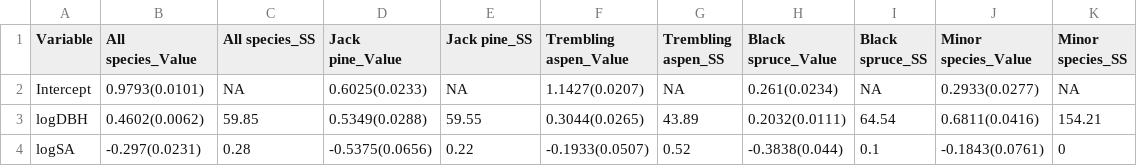
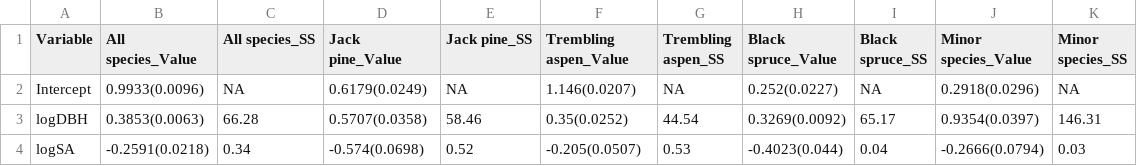
Before and after one commit to YongLuo007/Climate_Growth, a CSV file: TablesFigures/Table1.csv, drawn as a sheet; only a part is shown; the diff covers the shown part only.

```diff
--- a/TablesFigures/Table1.csv
+++ b/TablesFigures/Table1.csv
@@ -1,4 +1,4 @@
 "Variable","All species_Value","All species_SS","Jack pine_Value","Jack pine_SS","Trembling aspen_Value","Trembling aspen_SS","Black spruce_Value","Black spruce_SS","Minor species_Value","Minor species_SS"
-"Intercept","0.9793(0.0101)",NA,"0.6025(0.0233)",NA,"1.1427(0.0207)",NA,"0.261(0.0234)",NA,"0.2933(0.0277)",NA
-"logDBH","0.4602(0.0062)",59.85,"0.5349(0.0288)",59.55,"0.3044(0.0265)",43.89,"0.2032(0.0111)",64.54,"0.6811(0.0416)",154.21
-"logSA","-0.297(0.0231)",0.28,"-0.5375(0.0656)",0.22,"-0.1933(0.0507)",0.52,"-0.3838(0.044)",0.1,"-0.1843(0.0761)",0
+"Intercept","0.9933(0.0096)",NA,"0.6179(0.0249)",NA,"1.146(0.0207)",NA,"0.252(0.0227)",NA,"0.2918(0.0296)",NA
+"logDBH","0.3853(0.0063)",66.28,"0.5707(0.0358)",58.46,"0.35(0.0252)",44.54,"0.3269(0.0092)",65.17,"0.9354(0.0397)",146.31
+"logSA","-0.2591(0.0218)",0.34,"-0.574(0.0698)",0.52,"-0.205(0.0507)",0.53,"-0.4023(0.044)",0.04,"-0.2666(0.0794)",0.03
```
Also changed, not shown: 75 edited cells elsewhere in this file, TablesFigures/table S1.csv, 12 other files.
